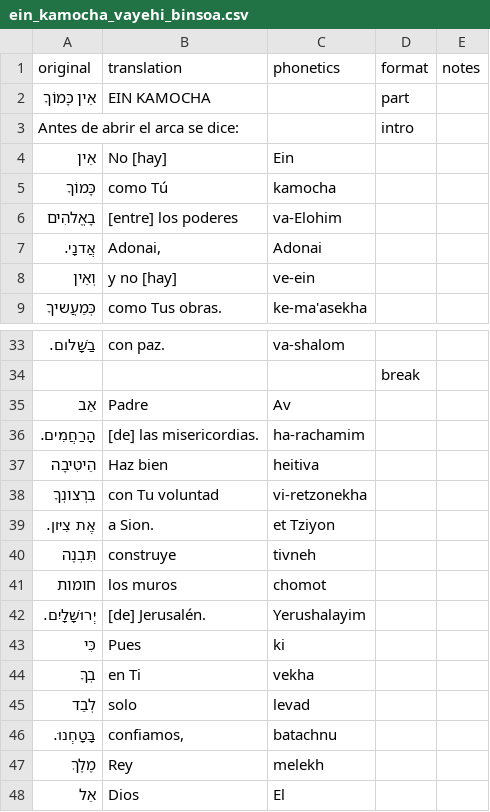
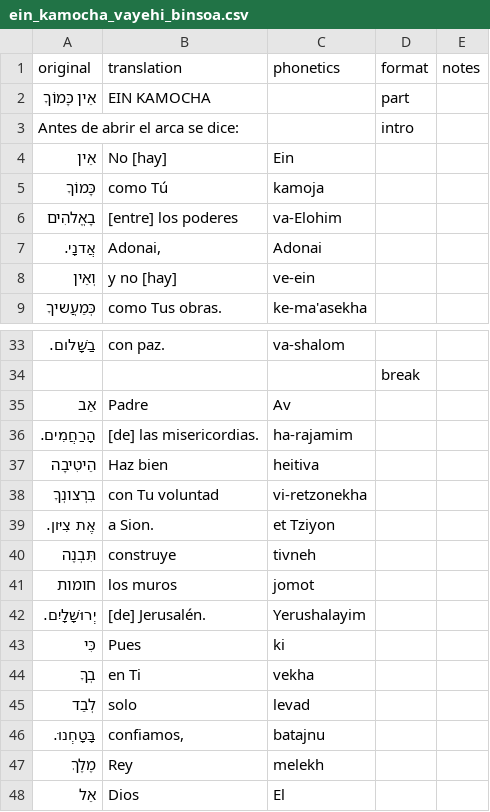
Before and after one commit to jonyMarino/torah_translations, a CSV file: texts/canciones/ein_kamocha_vayehi_binsoa.csv, drawn as a sheet; only a part is shown, gaps mark what is left out.

```diff
--- a/texts/canciones/ein_kamocha_vayehi_binsoa.csv
+++ b/texts/canciones/ein_kamocha_vayehi_binsoa.csv
@@ -4,3 +4,3 @@ Antes de abrir el arca se dice:,,,intro,
 אֵין,No [hay],Ein,,
-כָּמוֹךָ,como Tú,kamocha,,
+כָּמוֹךָ,como Tú,kamoja,,
 בָאֱלהִים,[entre] los poderes,va-Elohim,,
@@ -35,3 +35,3 @@ Antes de abrir el arca se dice:,,,intro,
 אַב,Padre,Av,,
-הָרַחֲמִים.,[de] las misericordias.,ha-rachamim,,
+הָרַחֲמִים.,[de] las misericordias.,ha-rajamim,,
 הֵיטִיבָה,Haz bien,heitiva,,
@@ -40,3 +40,3 @@ Antes de abrir el arca se dice:,,,intro,
 תִּבְנֶה,construye,tivneh,,
-חומות,los muros,chomot,,
+חומות,los muros,jomot,,
 יְרוּשָׁלָיִם.,[de] Jerusalén.,Yerushalayim,,
@@ -45,3 +45,3 @@ Antes de abrir el arca se dice:,,,intro,
 לְבַד,solo,levad,,
-בָּטָחְנוּ.,"confiamos,",batachnu,,
+בָּטָחְנוּ.,"confiamos,",batajnu,,
 מֶלֶךְ,Rey,melekh,,
```
Also changed, not shown: texts/canciones/adon_olam.csv, texts/canciones/beiti_beit_tefila.csv, 39 other files.
